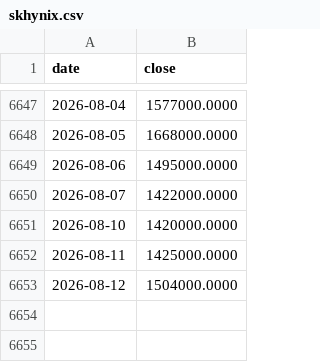
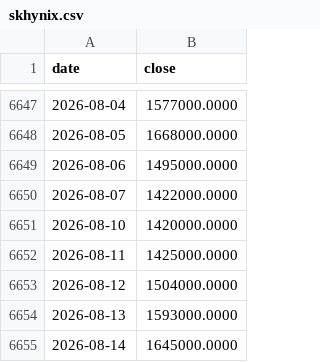
Before and after one commit to Tim-YonghoShin/dashboard, a CSV file: data/history/skhynix.csv, drawn as a sheet; only a part is shown, gaps mark what is left out.

```diff
--- a/data/history/skhynix.csv
+++ b/data/history/skhynix.csv
@@ -6653 +6653,3 @@ date,close
 2026-08-12,1504000.0000
+2026-08-13,1593000.0000
+2026-08-14,1645000.0000
```
Also changed, not shown: data/history/dow.csv, data/history/gold.csv, 19 other files.
